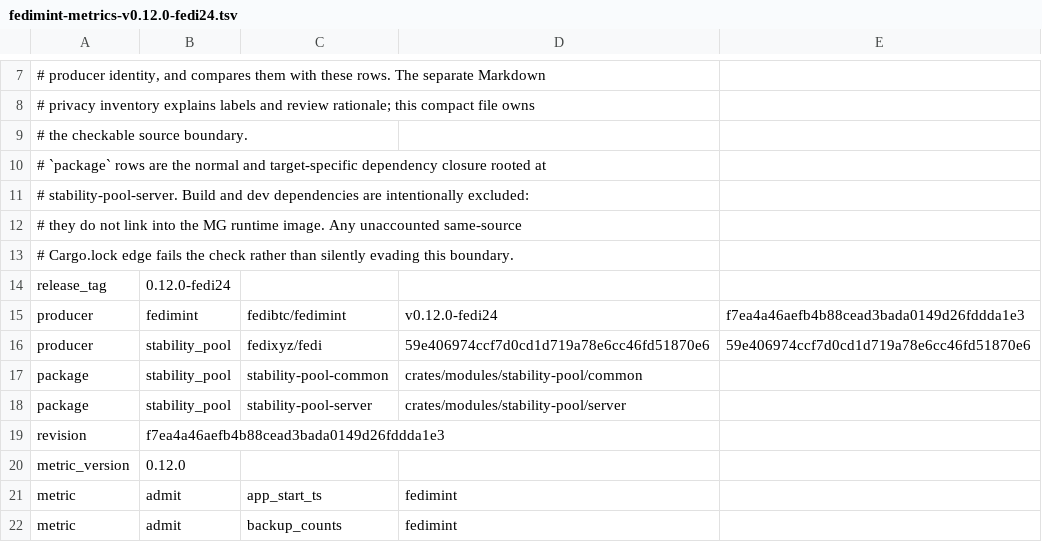
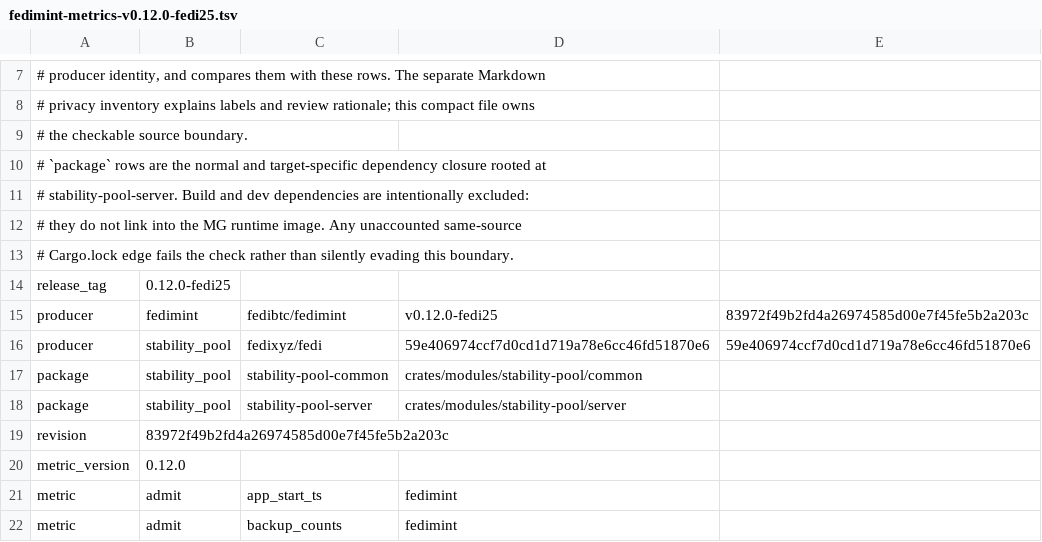
Before and after one commit to fedibtc/manifold, a TSV file: docs/telemetry/fedimint-metrics-v0.12.0-fedi25.tsv (was docs/telemetry/fedimint-metrics-v0.12.0-fedi24.tsv), drawn as a sheet; only a part is shown, gaps mark what is left out.

Commit message:
mg: bump Fedimint to v0.12.0-fedi25 for seat stall telemetry
The MG bundles fedimintd from the Fedi fork of Fedimint. A seat that
cannot fetch the session outcomes it missed sits in one consensus
session until fedimintd's session timeout exits it. Until now, fedimintd
journaled none of that in a form the fleet could share: the timeout, the
reason for the exit, and the failing downloads showed up only in local
logs. The AlephBFT backup also stored a unit once per reference.

The request was to move the MG's pin to the fork tag v0.12.0-fedi25
(83972f49) and show the fork's new events in a seat journal. fedi25 is
fedi24 plus two changes. First, the AlephBFT backup stores each unit
once and journals a shareable recovery line with the unit counts.
Second, there are shareable events for a consensus session timeout and
for failing signed-session-outcome downloads. The download events carry
a fixed failure kind and a failure count, at most one every 10 minutes.
The main-task failure event also gains a session_timeout|other reason.
None of these changes adds or relabels a metric, so the metrics
inventory keeps its registrations. Its manifest and the release pins
move to fedi25.

```diff
--- a/docs/telemetry/fedimint-metrics-v0.12.0-fedi24.tsv
+++ b/docs/telemetry/fedimint-metrics-v0.12.0-fedi25.tsv
@@ -13,4 +13,4 @@
 # Cargo.lock edge fails the check rather than silently evading this boundary.
-release_tag	0.12.0-fedi24
-producer	fedimint	fedibtc/fedimint	v0.12.0-fedi24	f7ea4a46aefb4b88cead3bada0149d26fddda1e3
+release_tag	0.12.0-fedi25
+producer	fedimint	fedibtc/fedimint	v0.12.0-fedi25	83972f49b2fd4a26974585d00e7f45fe5b2a203c
 producer	stability_pool	fedixyz/fedi	59e406974ccf7d0cd1d719a78e6cc46fd51870e6	59e406974ccf7d0cd1d719a78e6cc46fd51870e6
@@ -18,3 +18,3 @@ package	stability_pool	stability-pool-common	crates/modules/stability-pool/commo
 package	stability_pool	stability-pool-server	crates/modules/stability-pool/server
-revision	f7ea4a46aefb4b88cead3bada0149d26fddda1e3
+revision	83972f49b2fd4a26974585d00e7f45fe5b2a203c
 metric_version	0.12.0
```
Also changed, not shown: 8 other files.
